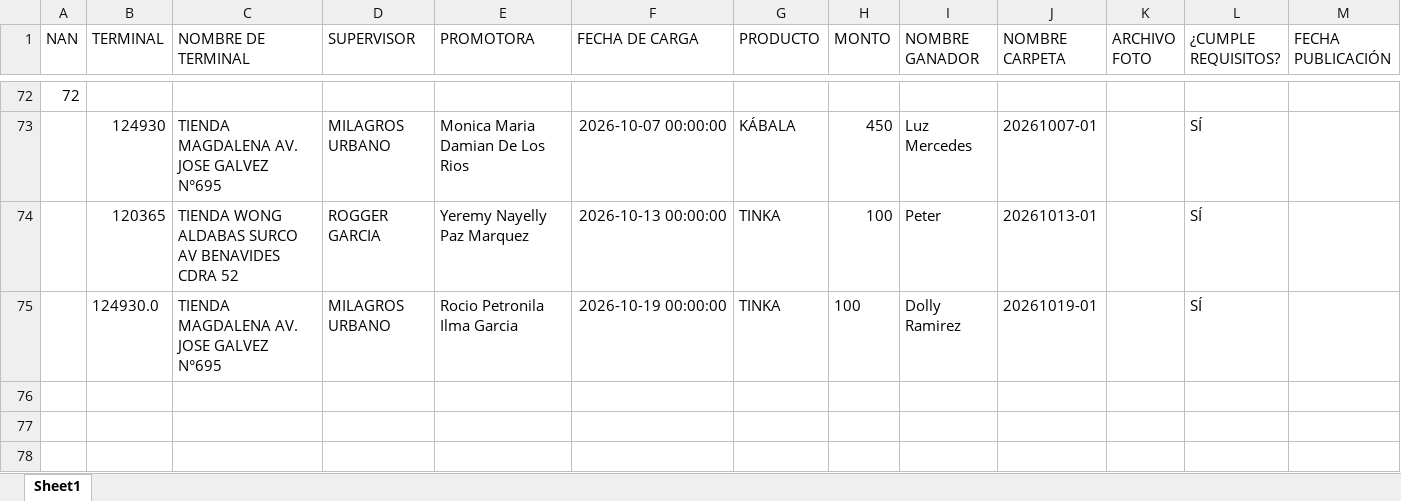
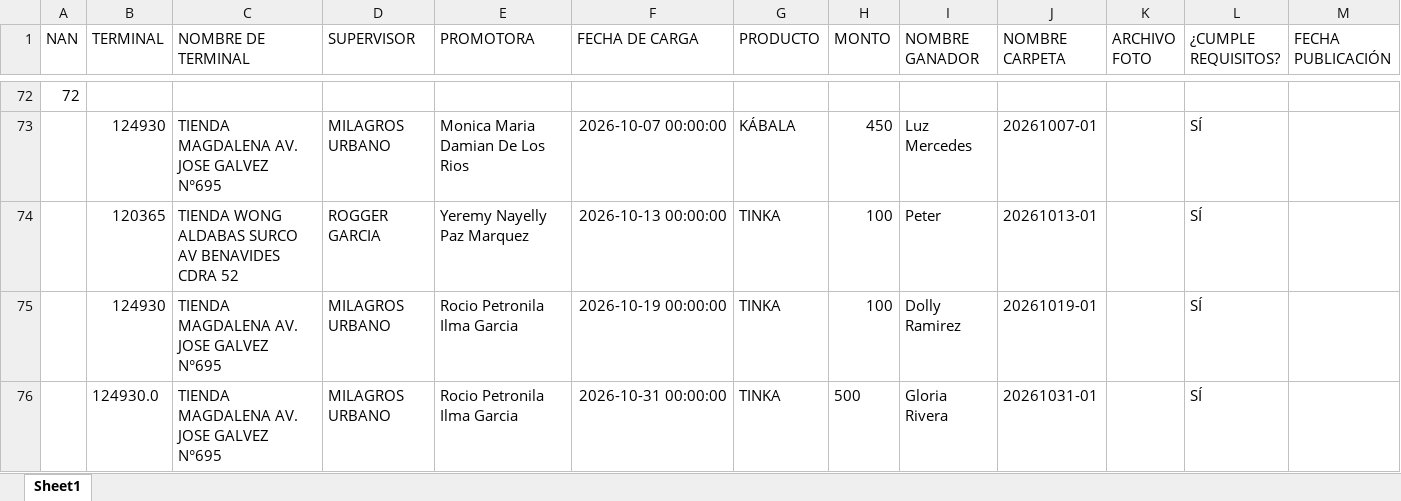
Before and after one commit to DRMMTINKA/banco-de-imagenes, an Excel workbook: datos.xlsx, sheet Sheet1, drawn as a sheet; only a part is shown, gaps mark what is left out; values as stored, in another font and other column widths than the file's, no borders; addresses are those after the commit; rows hold the shown columns only; the diff names each change by its address in the sheet, - before the commit and + after, or states it on an @@ line.

Commit message:
Nuevo registro: Gloria Rivera

```diff
--- a/datos.xlsx (sheet Sheet1)
+++ b/datos.xlsx (sheet Sheet1)
+row 75:  | 124930 | TIENDA MAGDALENA AV. JOSE GALVEZ N°695 | MILAGROS URBANO | Rocio Petronila Ilma Garcia | 2026-10-19 00:00:00 | TINKA | 100 | Dolly Ramirez | 20261019-01 |  | SÍ
-F76 (FECHA DE CARGA): 2026-10-19 00:00:00
+F76 (FECHA DE CARGA): 2026-10-31 00:00:00
-H76 (MONTO): 100
+H76 (MONTO): 500
-I76 (NOMBRE GANADOR): Dolly Ramirez
+I76 (NOMBRE GANADOR): Gloria Rivera
-J76 (NOMBRE CARPETA): 20261019-01
+J76 (NOMBRE CARPETA): 20261031-01
```
